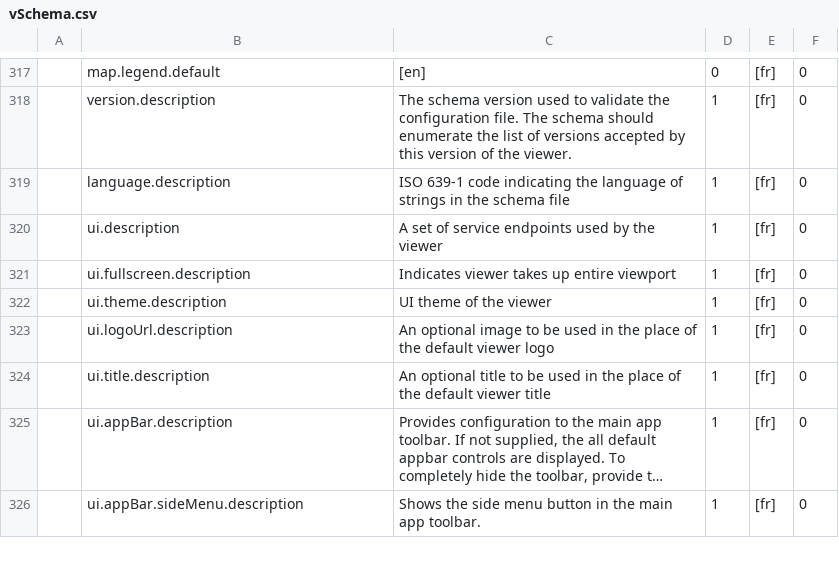
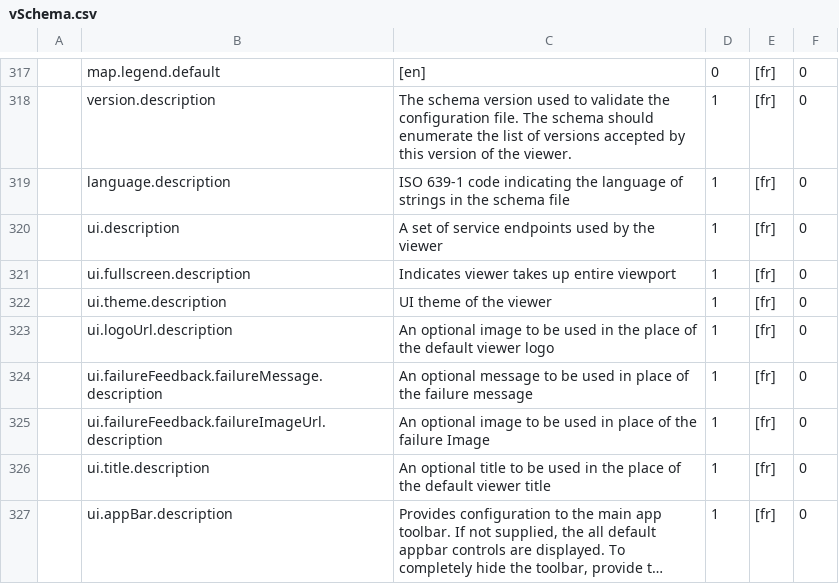
Before and after one commit to ChrisLatRNCan/fgpa-schema-splitter, a CSV file: csv/vSchema.csv, drawn as a sheet; only a part is shown, gaps mark what is left out; the shorter side is filled out with more unchanged rows; long unchanged cells end in …; the diff covers the shown part only; the diff names each change by its address in the sheet, - before the commit and + after, or states it on an @@ line.

```diff
--- a/csv/vSchema.csv
+++ b/csv/vSchema.csv
+row 324:  | ui.failureFeedback.failureMessage.description | An optional message to be used in place of the failure message | 1 | [fr] | 0
+row 325:  | ui.failureFeedback.failureImageUrl.description | An optional image to be used in place of the failure Image | 1 | [fr] | 0
```
Also changed, not shown: 34 added rows elsewhere in this file, 1 other file.
